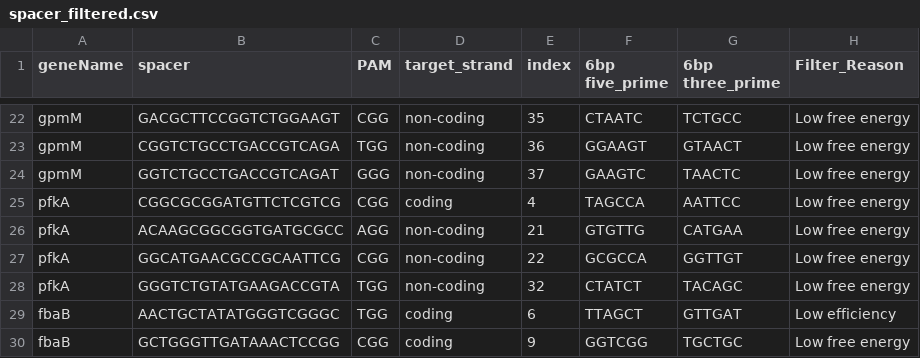
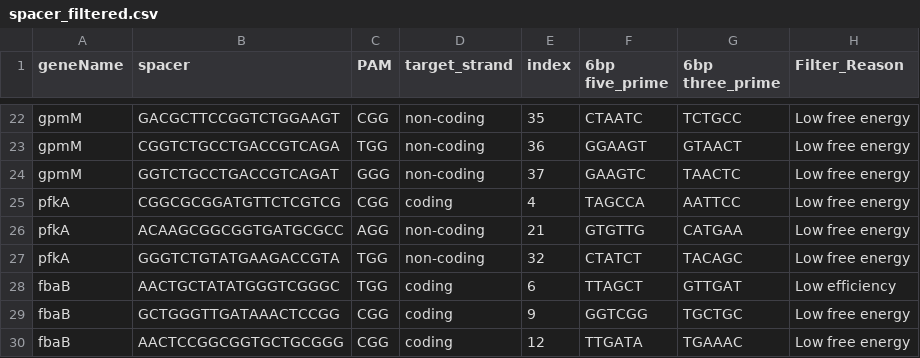
Before and after one commit to facumrb/MultiCRISPR-EGA, a CSV file: crispr_targets/spacer_filtered.csv, drawn as a sheet; only a part is shown, gaps mark what is left out; the shorter side is filled out with more unchanged rows; the diff names each change by its address in the sheet, - before the commit and + after, or states it on an @@ line.

```diff
--- a/crispr_targets/spacer_filtered.csv
+++ b/crispr_targets/spacer_filtered.csv
-row 27: pfkA | GGCATGAACGCCGCAATTCG | CGG | non-coding | 22 | GCGCCA | GGTTGT | Low free energy
```
Also changed, not shown: crispr_targets/off_target_score.csv, crispr_targets/spacer_cleaned.csv, 5 other files.
